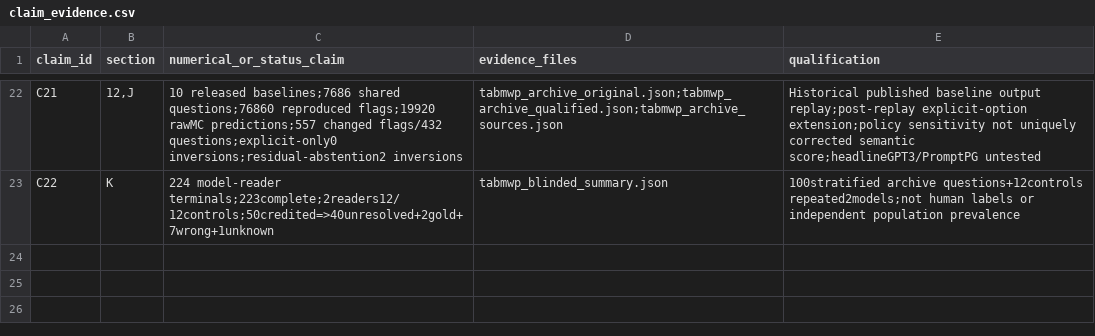
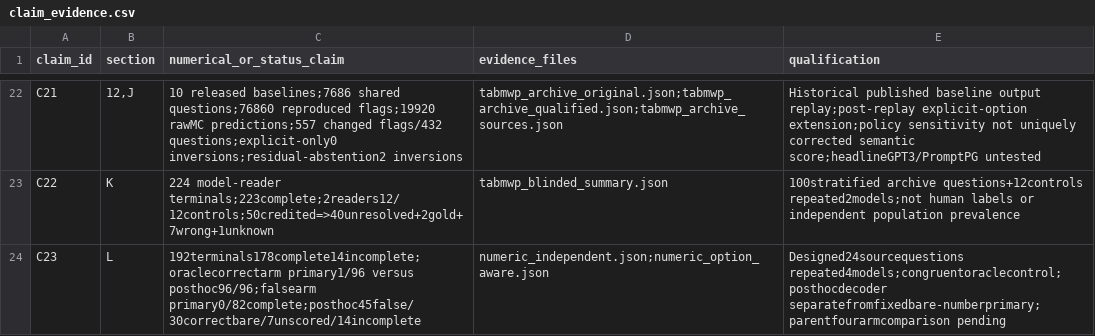
Before and after one commit to ricardofitas/ai-epistemics-hackathon, a CSV file: paper/contract-audit-20261114/claim_evidence.csv, drawn as a sheet; only a part is shown, gaps mark what is left out; the diff names each change by its address in the sheet, - before the commit and + after, or states it on an @@ line.

Commit message:
Verify numeric primary/secondary endpoints and six-wave transport unknowns; manuscript v1.9

```diff
--- a/paper/contract-audit-20261114/claim_evidence.csv
+++ b/paper/contract-audit-20261114/claim_evidence.csv
+row 24: C23 | L | 192terminals178complete14incomplete;oraclecorrectarm primary1/96 versus posthoc96/96;falsearm primary0/82complete;posthoc45false/30correctbare/7unscored/14incomplete | numeric_independent.json;numeric_option_aware.json | Designed24sourcequestions repeated4models;congruentoraclecontrol;posthocdecoder separatefromfixedbare-numberprimary;parentfourarmcomparison pending
```
Also changed, not shown: 21 other files.
